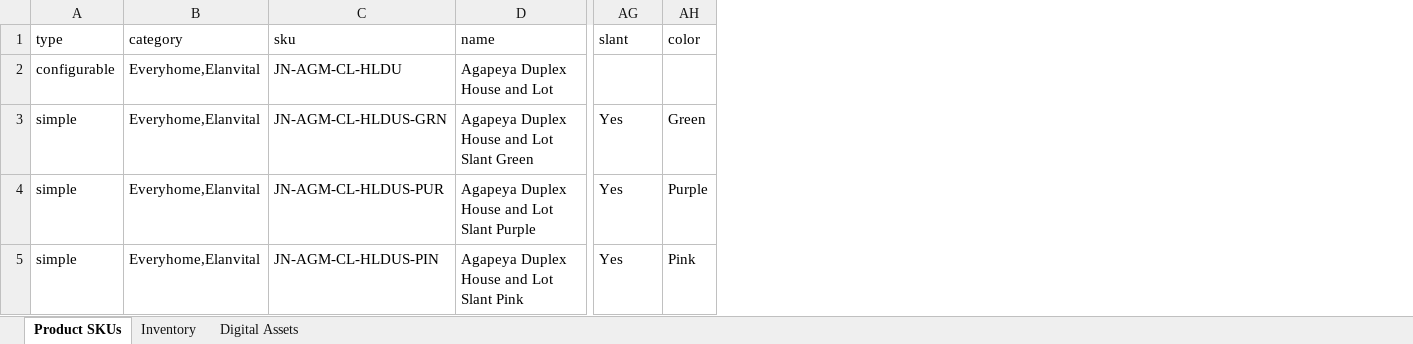
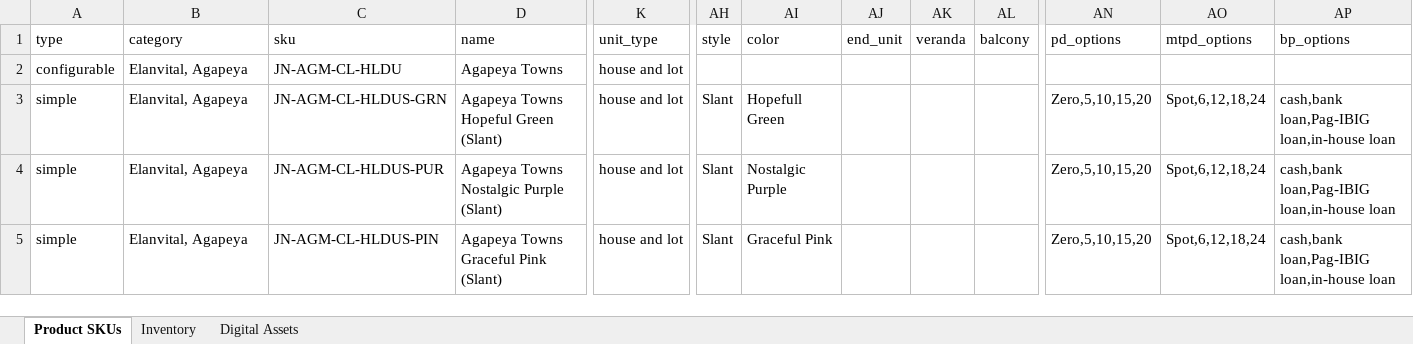
Before and after one commit to jn-devops/rli-bagisto, an Excel workbook: packages/Webkul/BulkUpload/publishable/assets/sample-files/configurable-product-upload.xlsx, sheet Product SKUs, drawn as a sheet; only a part is shown, gaps mark what is left out; values as stored, in another font and other column widths than the file's, no cell formats; removed rows and columns are numbered as before the commit, all else as after; the diff covers the shown part only; the diff names each change by its address in the sheet, - before the commit and + after, or states it on an @@ line.

```diff
--- a/packages/Webkul/BulkUpload/publishable/assets/sample-files/configurable-product-upload.xlsx (sheet Product SKUs)
+++ b/packages/Webkul/BulkUpload/publishable/assets/sample-files/configurable-product-upload.xlsx (sheet Product SKUs)
+column K (unit_type), rows 2-5: all house and lot
+column AH (style), rows 3-5: all Slant
+column AI (color), rows 3-5: Hopefull Green | Nostalgic Purple | Graceful Pink
-column AH (color), rows 3-5: Green | Purple | Pink
+column AK (veranda), empty
+column AL (balcony), empty
+column AN (pd_options), rows 3-5: all Zero,5,10,15,20
+column AO (mtpd_options), rows 3-5: all Spot,6,12,18,24
+column AP (bp_options), rows 3-5: all cash,bank loan,Pag-IBIG loan,in-house loan
-AJ1: slant
+AJ1: end_unit
-B2:B5 (category): Everyhome,Elanvital
+B2:B5 (category): Elanvital, Agapeya
-D2 (name): Agapeya Duplex House and Lot
+D2 (name): Agapeya Towns
-D3 (name): Agapeya Duplex House and Lot Slant Green
+D3 (name): Agapeya Towns Hopeful Green (Slant)
-AJ3:AJ5 (end_unit): Yes
+AJ3:AJ5 (end_unit): (empty)
-D4 (name): Agapeya Duplex House and Lot Slant Purple
+D4 (name): Agapeya Towns Nostalgic Purple (Slant)
-D5 (name): Agapeya Duplex House and Lot Slant Pink
+D5 (name): Agapeya Towns Graceful Pink (Slant)
```
Also changed, not shown: 7 added rows and 82 edited cells elsewhere in this sheet, sheet Inventory, sheet Digital Assets, cell formats, 37 other files.
